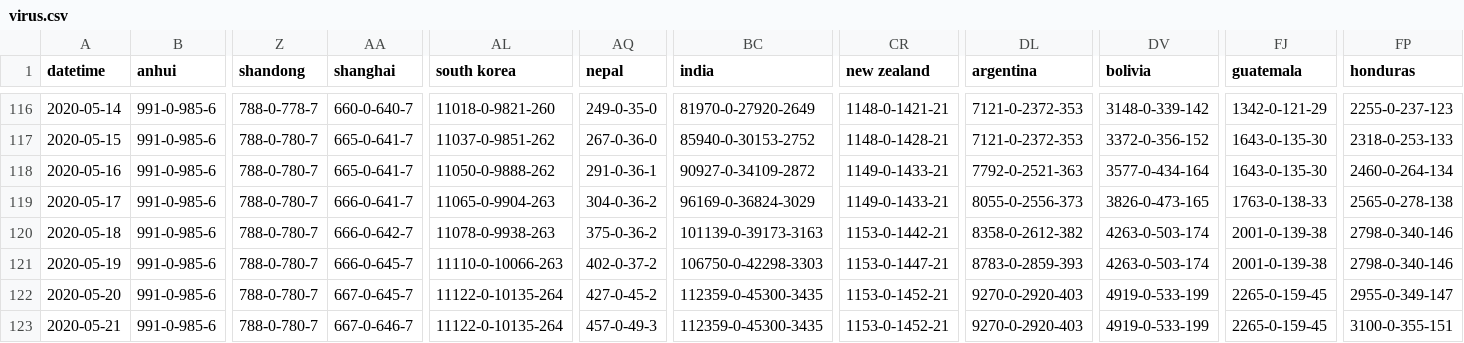
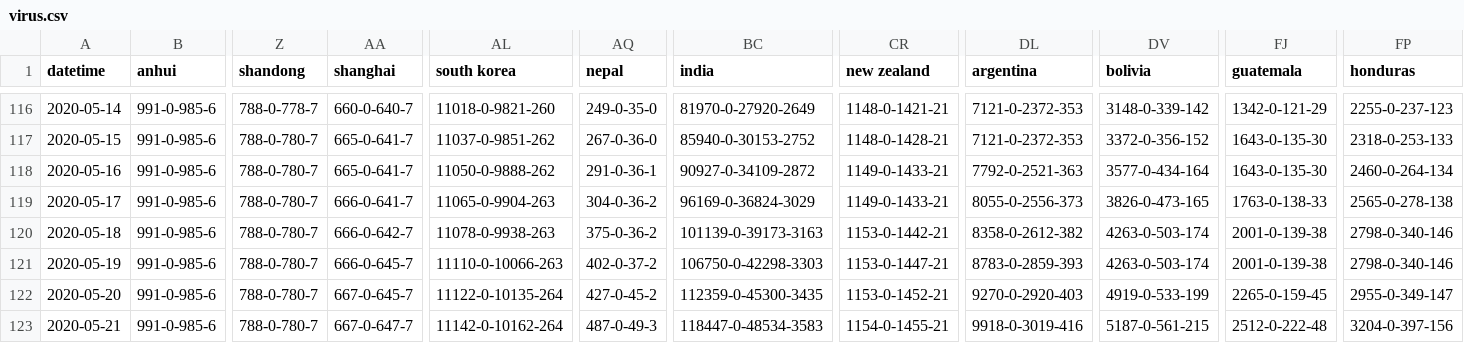
Before and after one commit to odaiwai/2020_SARS2-CoV_COVID19, a CSV file: HGIS_UW_data/virus.csv, drawn as a sheet; only a part is shown, gaps mark what is left out; the diff names each change by its address in the sheet, - before the commit and + after, or states it on an @@ line.

Commit message:
Added HGIS data on 2020-05-22 16:05:49

```diff
--- a/HGIS_UW_data/virus.csv
+++ b/HGIS_UW_data/virus.csv
-AA123 (shanghai): 667-0-646-7
+AA123 (shanghai): 667-0-647-7
-AL123 (south korea): 11122-0-10135-264
+AL123 (south korea): 11142-0-10162-264
-AQ123 (nepal): 457-0-49-3
+AQ123 (nepal): 487-0-49-3
-BC123 (india): 112359-0-45300-3435
+BC123 (india): 118447-0-48534-3583
-CR123 (new zealand): 1153-0-1452-21
+CR123 (new zealand): 1154-0-1455-21
-DL123 (argentina): 9270-0-2920-403
+DL123 (argentina): 9918-0-3019-416
-DV123 (bolivia): 4919-0-533-199
+DV123 (bolivia): 5187-0-561-215
-FJ123 (guatemala): 2265-0-159-45
+FJ123 (guatemala): 2512-0-222-48
-FP123 (honduras): 3100-0-355-151
+FP123 (honduras): 3204-0-397-156
```
